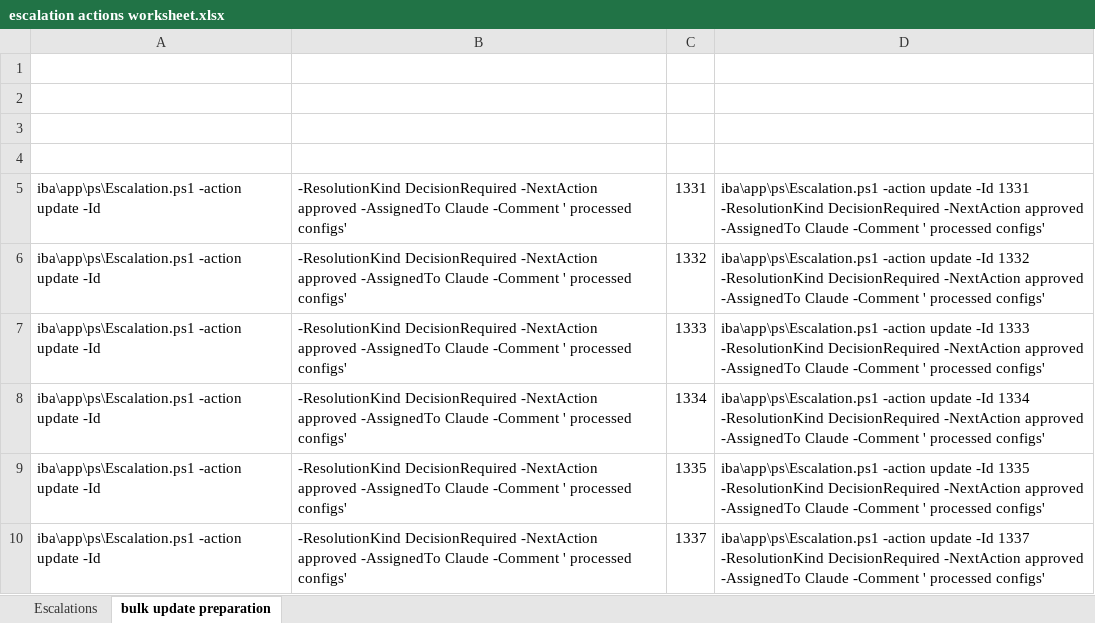
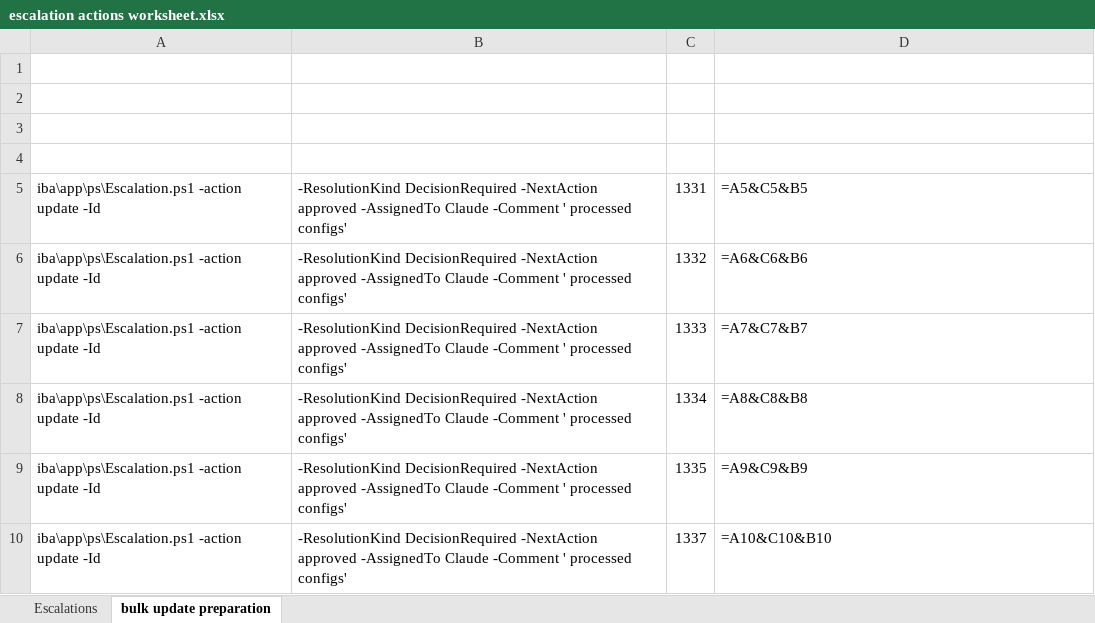
Before and after one commit to lcilliers/Bible_Projects, an Excel workbook: iba/docs/escalation actions worksheet.xlsx, sheet bulk update preparation, drawn as a sheet; values as stored, in another font and other column widths than the file's, no borders; formulas without a stored value are shown as written; the diff names each change by its address in the sheet, - before the commit and + after, or states it on an @@ line.

```diff
--- a/iba/docs/escalation actions worksheet.xlsx (sheet bulk update preparation)
+++ b/iba/docs/escalation actions worksheet.xlsx (sheet bulk update preparation)
-D5: iba\app\ps\Escalation.ps1 -action update -Id 1331 -ResolutionKind DecisionRequired -NextAction approved -AssignedTo Claude -Comment ' processed configs'
+D5: =A5&C5&B5
-D6: iba\app\ps\Escalation.ps1 -action update -Id 1332 -ResolutionKind DecisionRequired -NextAction approved -AssignedTo Claude -Comment ' processed configs'
+D6: =A6&C6&B6
-D7: iba\app\ps\Escalation.ps1 -action update -Id 1333 -ResolutionKind DecisionRequired -NextAction approved -AssignedTo Claude -Comment ' processed configs'
+D7: =A7&C7&B7
-D8: iba\app\ps\Escalation.ps1 -action update -Id 1334 -ResolutionKind DecisionRequired -NextAction approved -AssignedTo Claude -Comment ' processed configs'
+D8: =A8&C8&B8
-D9: iba\app\ps\Escalation.ps1 -action update -Id 1335 -ResolutionKind DecisionRequired -NextAction approved -AssignedTo Claude -Comment ' processed configs'
+D9: =A9&C9&B9
-D10: iba\app\ps\Escalation.ps1 -action update -Id 1337 -ResolutionKind DecisionRequired -NextAction approved -AssignedTo Claude -Comment ' processed configs'
+D10: =A10&C10&B10
```
Also changed, not shown: sheet Escalations, 35 other files.
